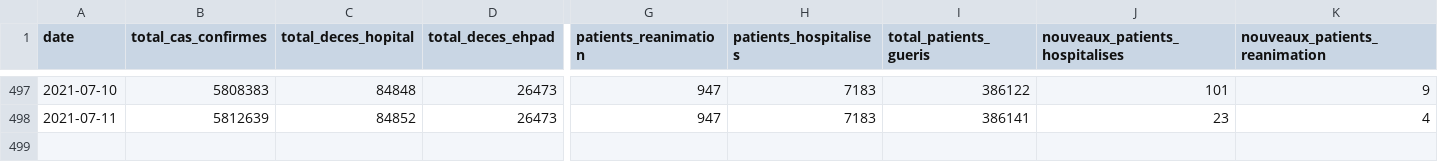
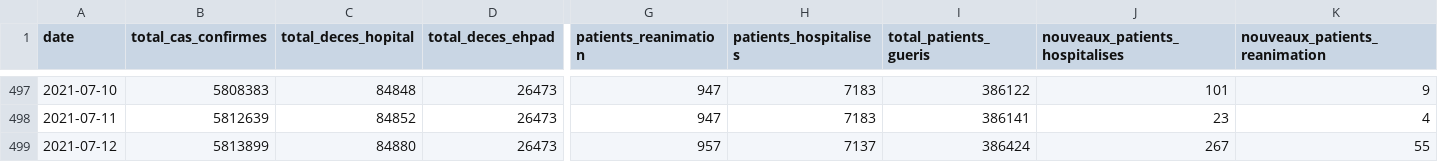
Before and after one commit to rozierguillaume/covid-19, a CSV file: data/france/synthese-fra.csv, drawn as a sheet; only a part is shown, gaps mark what is left out; rows hold the shown columns only; the diff names each change by its address in the sheet, - before the commit and + after, or states it on an @@ line.

Commit message:
[auto] data update: Data Explorer

```diff
--- a/data/france/synthese-fra.csv
+++ b/data/france/synthese-fra.csv
+row 499: 2021-07-12 | 5813899 | 84880 | 26473 | 957 | 7137 | 386424 | 267 | 55
```
Also changed, not shown: 3 other files.
